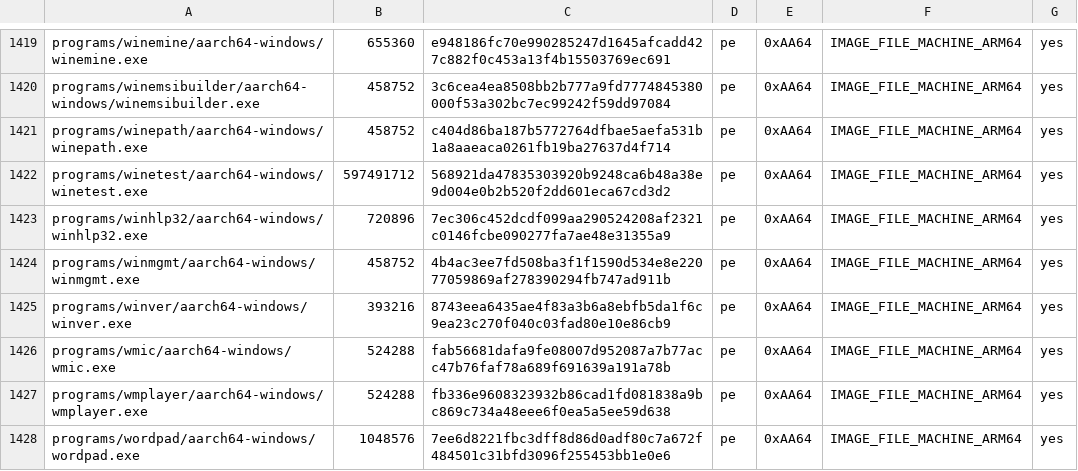
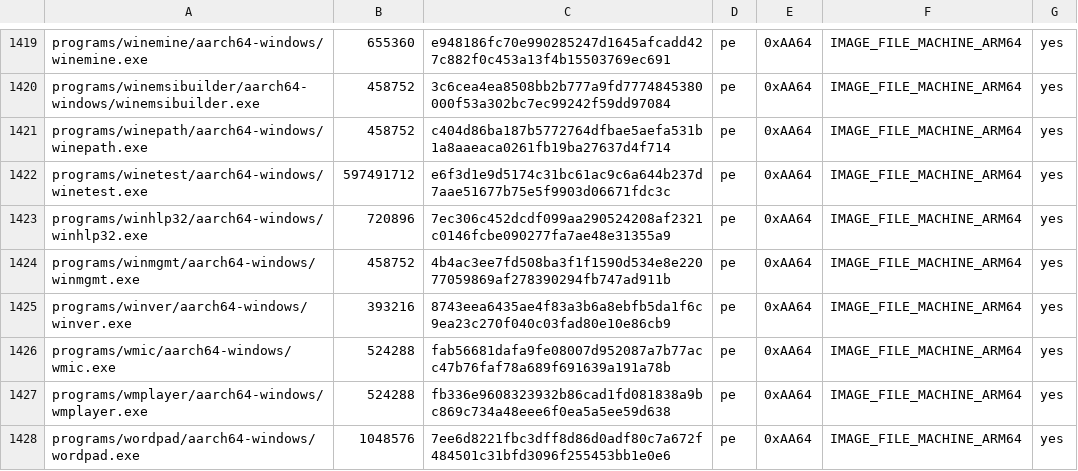
Before and after one commit to Aman122608/playport, a TSV file: build/generated/wine-pe-aarch64-windows.tsv, drawn as a sheet; only a part is shown, gaps mark what is left out.

Commit message:
Guest split locks: no per-fault log lines, no region query on a read (PLA-242)
A misaligned guest atomic across 16 bytes (lock xadd, xchg) took 61 to
75 us on x86-64: a Mach alignment fault, SIGBUS, the Windows exception,
FEX's HandleUnalignedAccess, and three log lines. wine-pe 0040 and fex
0032 count those faults and log the first 8 and every 65536th;
madeira-unix 0133 skips bus_handler's mach_vm_region query for a read,
which only a write uses. No handler changes what it does. The probe now
measures 35 to 48 us (i386 37 to 49 us); lock cmpxchg stays on the Mach
handler's path (about 14 us). JWE ends c000001d at the same RIP
0x142d74711 after 32 s instead of 44 s, so the split locks' time does not
decide it. HK and Portal 2 reach their first frames on fc335c10.

```diff
--- a/build/generated/wine-pe-aarch64-windows.tsv
+++ b/build/generated/wine-pe-aarch64-windows.tsv
@@ -1421,3 +1421,3 @@ programs/winemsibuilder/aarch64-windows/winemsibuilder.exe	458752	3c6cea4ea8508b
 programs/winepath/aarch64-windows/winepath.exe	458752	c404d86ba187b5772764dfbae5aefa531b1a8aaeaca0261fb19ba27637d4f714	pe	0xAA64	IMAGE_FILE_MACHINE_ARM64	yes
-programs/winetest/aarch64-windows/winetest.exe	597491712	568921da47835303920b9248ca6b48a38e9d004e0b2b520f2dd601eca67cd3d2	pe	0xAA64	IMAGE_FILE_MACHINE_ARM64	yes
+programs/winetest/aarch64-windows/winetest.exe	597491712	e6f3d1e9d5174c31bc61ac9c6a644b237d7aae51677b75e5f9903d06671fdc3c	pe	0xAA64	IMAGE_FILE_MACHINE_ARM64	yes
 programs/winhlp32/aarch64-windows/winhlp32.exe	720896	7ec306c452dcdf099aa290524208af2321c0146fcbe090277fa7ae48e31355a9	pe	0xAA64	IMAGE_FILE_MACHINE_ARM64	yes
```
Also changed, not shown: build/generated/wine-pe-arm64ec-windows.tsv, build/generated/wine-pe-i386-windows.tsv, 8 other files.
